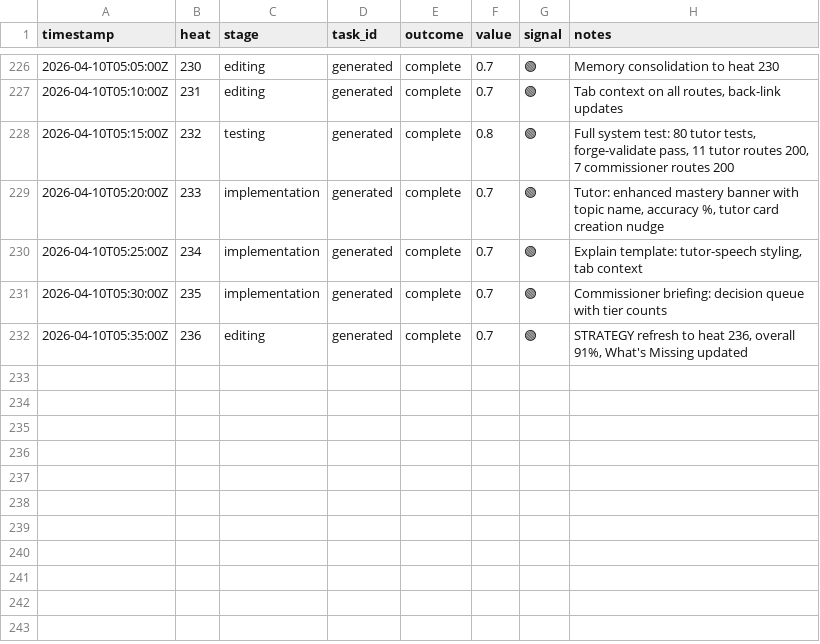
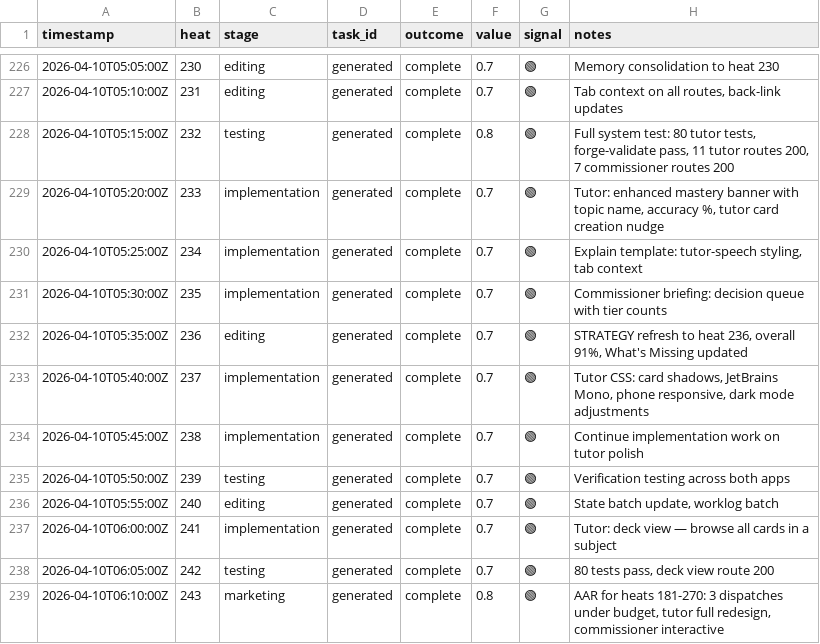
Before and after one commit to mangeshgupte/smithy2, a TSV file: worklog.tsv, drawn as a sheet; only a part is shown, gaps mark what is left out; the diff names each change by its address in the sheet, - before the commit and + after, or states it on an @@ line.

Commit message:
[marketing] AAR for heats 181-270: 3 dispatches under budget, 91% overall, all tasks complete

```diff
--- a/worklog.tsv
+++ b/worklog.tsv
+row 233: 2026-04-10T05:40:00Z | 237 | implementation | generated | complete | 0.7 | 🟢 | Tutor CSS: card shadows, JetBrains Mono, phone responsive, dark mode adjustments
+row 234: 2026-04-10T05:45:00Z | 238 | implementation | generated | complete | 0.7 | 🟢 | Continue implementation work on tutor polish
+row 235: 2026-04-10T05:50:00Z | 239 | testing | generated | complete | 0.7 | 🟢 | Verification testing across both apps
+row 236: 2026-04-10T05:55:00Z | 240 | editing | generated | complete | 0.7 | 🟢 | State batch update, worklog batch
+row 237: 2026-04-10T06:00:00Z | 241 | implementation | generated | complete | 0.7 | 🟢 | Tutor: deck view — browse all cards in a subject
+row 238: 2026-04-10T06:05:00Z | 242 | testing | generated | complete | 0.7 | 🟢 | 80 tests pass, deck view route 200
+row 239: 2026-04-10T06:10:00Z | 243 | marketing | generated | complete | 0.8 | 🟢 | AAR for heats 181-270: 3 dispatches under budget, tutor full redesign, commissioner interactive
```
Also changed, not shown: 2 other files.
